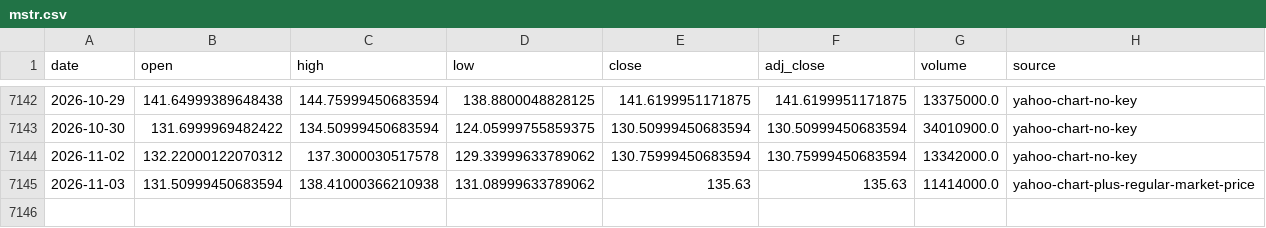
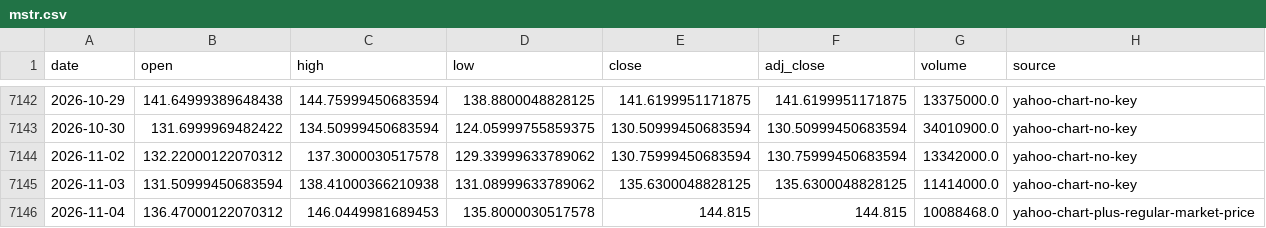
Before and after one commit to leescottd-crypto/Multi-Asset-Cycle-Dashboard, a CSV file: data/raw/mstr.csv, drawn as a sheet; only a part is shown, gaps mark what is left out.

Commit message:
chore: refresh generated dashboard data (2026-11-04 12:01 EST)

```diff
--- a/data/raw/mstr.csv
+++ b/data/raw/mstr.csv
@@ -7144,2 +7144,3 @@ date,open,high,low,close,adj_close,volume,source
 2026-11-02,132.22000122070312,137.3000030517578,129.33999633789062,130.75999450683594,130.75999450683594,13342000.0,yahoo-chart-no-key
-2026-11-03,131.50999450683594,138.41000366210938,131.08999633789062,135.63,135.63,11414000.0,yahoo-chart-plus-regular-market-price
+2026-11-03,131.50999450683594,138.41000366210938,131.08999633789062,135.6300048828125,135.6300048828125,11414000.0,yahoo-chart-no-key
+2026-11-04,136.47000122070312,146.0449981689453,135.8000030517578,144.815,144.815,10088468.0,yahoo-chart-plus-regular-market-price
```
Also changed, not shown: data/raw/btc.csv, data/raw/gold.csv, 55 other files.
